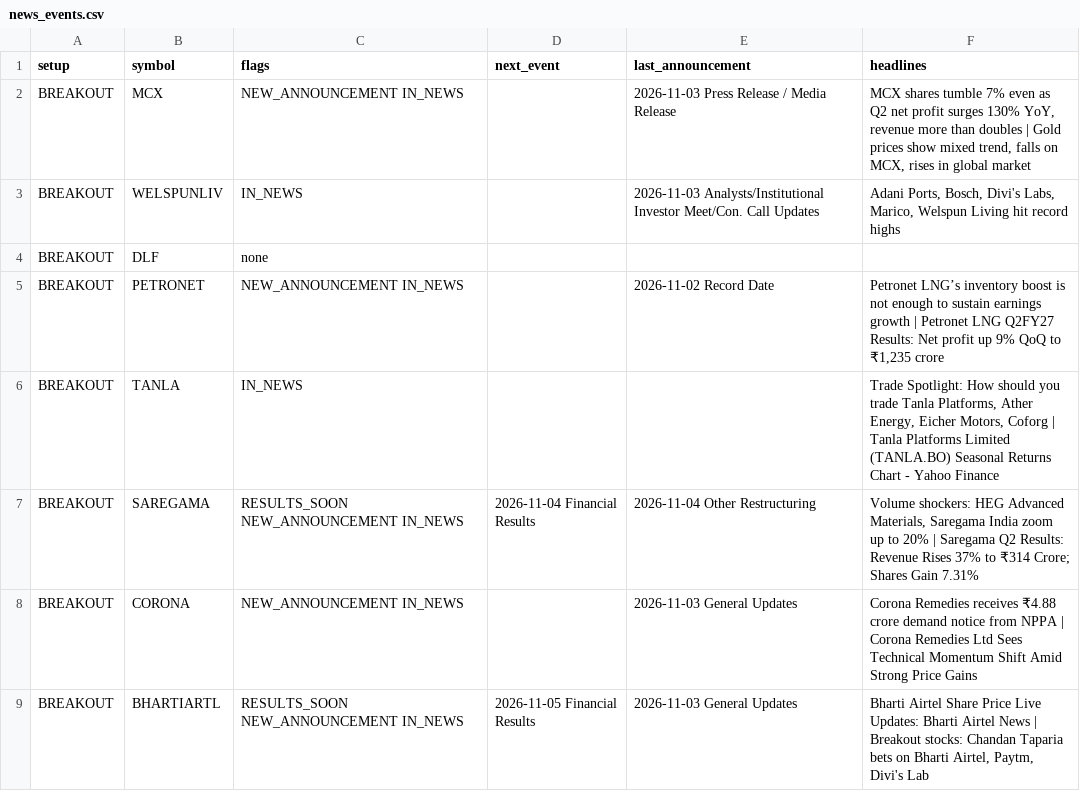
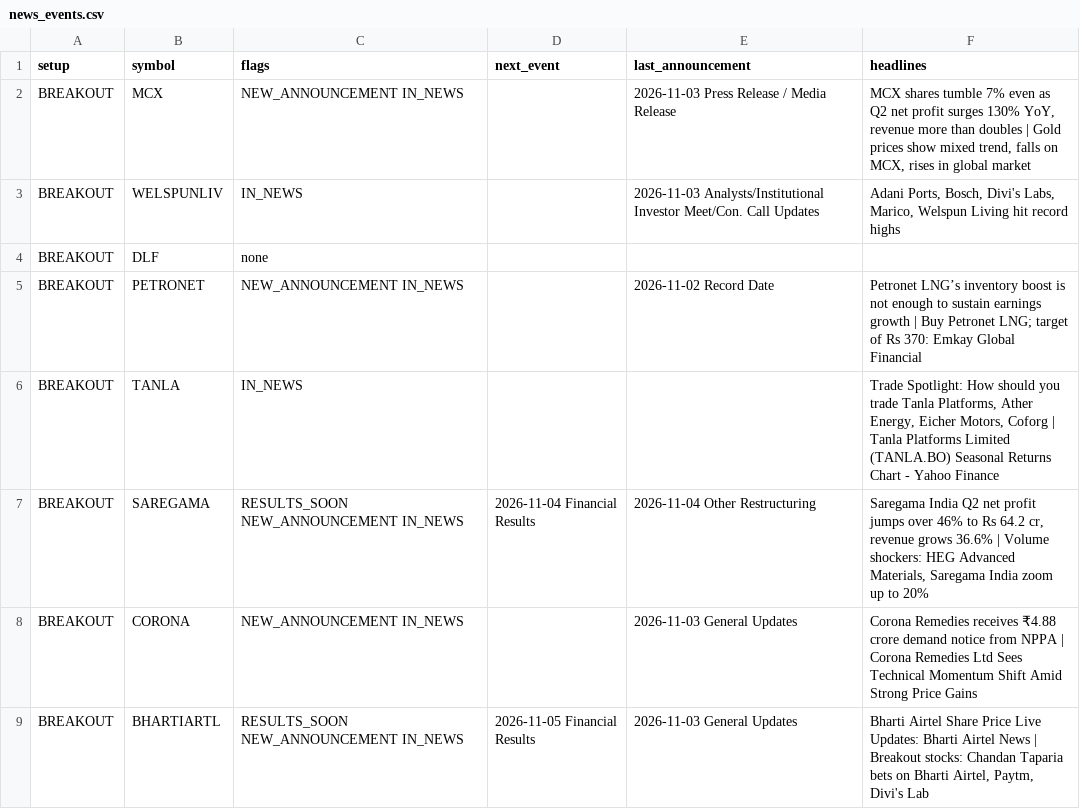
Before and after one commit to sufikipl-ops/swing-auto, a CSV file: docs/news_events.csv, drawn as a sheet; only a part is shown; the diff covers the shown part only.

```diff
--- a/docs/news_events.csv
+++ b/docs/news_events.csv
@@ -4,5 +4,5 @@ BREAKOUT,WELSPUNLIV,IN_NEWS,,2026-11-03 Analysts/Institutional Investor Meet/Con
 BREAKOUT,DLF,none,,,
-BREAKOUT,PETRONET,NEW_ANNOUNCEMENT IN_NEWS,,2026-11-02 Record Date,"Petronet LNG’s inventory boost is not enough to sustain earnings growth | Petronet LNG Q2FY27 Results: Net profit up 9% QoQ to ₹1,235 crore"
+BREAKOUT,PETRONET,NEW_ANNOUNCEMENT IN_NEWS,,2026-11-02 Record Date,Petronet LNG’s inventory boost is not enough to sustain earnings growth | Buy Petronet LNG; target of Rs 370: Emkay Global Financial
 BREAKOUT,TANLA,IN_NEWS,,,"Trade Spotlight: How should you trade Tanla Platforms, Ather Energy, Eicher Motors, Coforg | Tanla Platforms Limited (TANLA.BO) Seasonal Returns Chart - Yahoo Finance"
-BREAKOUT,SAREGAMA,RESULTS_SOON NEW_ANNOUNCEMENT IN_NEWS,2026-11-04 Financial Results,2026-11-04 Other Restructuring,"Volume shockers: HEG Advanced Materials, Saregama India zoom up to 20% | Saregama Q2 Results: Revenue Rises 37% to ₹314 Crore; Shares Gain 7.31%"
+BREAKOUT,SAREGAMA,RESULTS_SOON NEW_ANNOUNCEMENT IN_NEWS,2026-11-04 Financial Results,2026-11-04 Other Restructuring,"Saregama India Q2 net profit jumps over 46% to Rs 64.2 cr, revenue grows 36.6% | Volume shockers: HEG Advanced Materials, Saregama India zoom up to 20%"
 BREAKOUT,CORONA,NEW_ANNOUNCEMENT IN_NEWS,,2026-11-03 General Updates,Corona Remedies receives ₹4.88 crore demand notice from NPPA | Corona Remedies Ltd Sees Technical Momentum Shift Amid Strong Price Gains
```
Also changed, not shown: 33 edited cells elsewhere in this file, out/news_events.csv, 7 other files.
